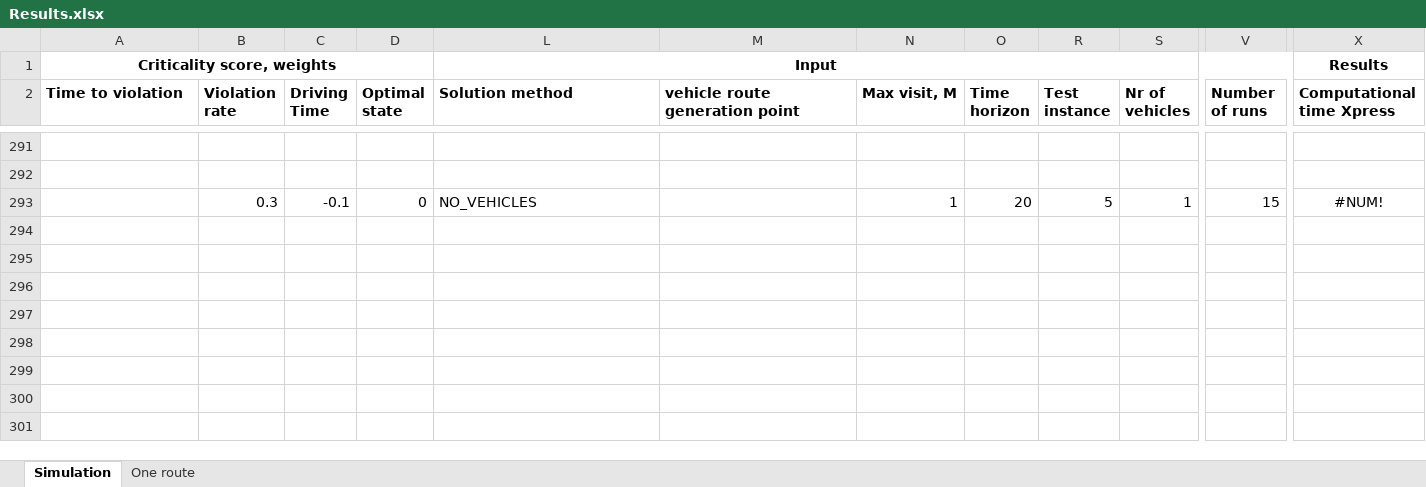
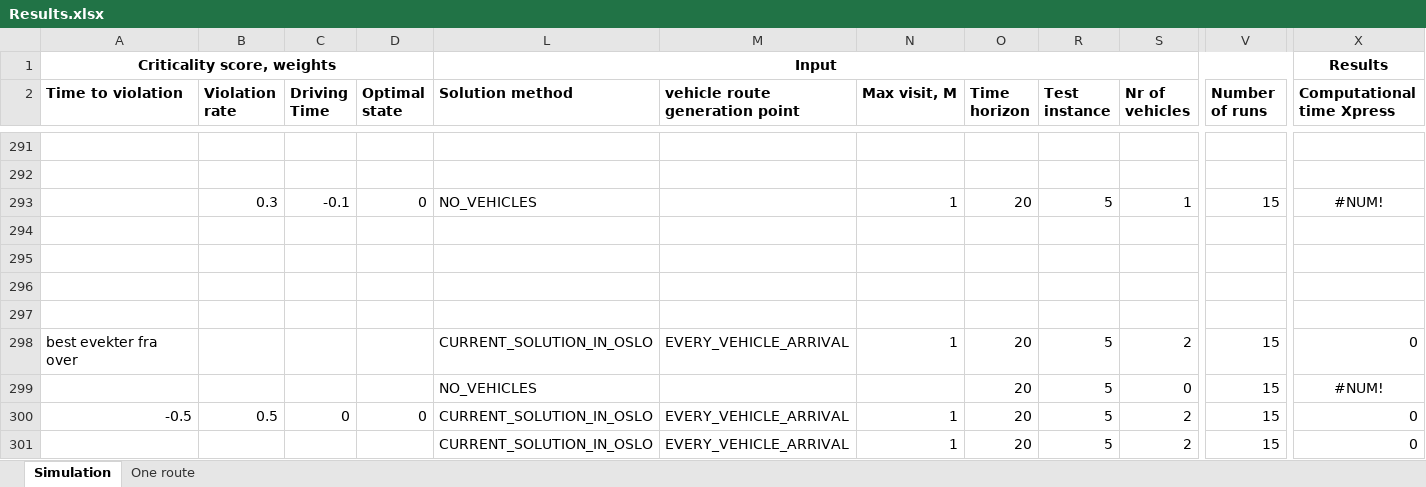
Before and after one commit to kristinehagen/Master, an Excel workbook: Results.xlsx, sheet Simulation, drawn as a sheet; only a part is shown, gaps mark what is left out; values as stored, in another font and other column widths than the file's, no borders; charts and pictures and conditional formats not drawn; rows hold the shown columns only; the diff names each change by its address in the sheet, - before the commit and + after, or states it on an @@ line.

Commit message:
Gjør currentSolution litt dårligere: tar bort regret, velger blant top 5, egne vekter

```diff
--- a/Results.xlsx (sheet Simulation)
+++ b/Results.xlsx (sheet Simulation)
+row 294: (empty)
+row 295: (empty)
+row 296: (empty)
+row 297: (empty)
+row 298: best evekter fra over |  |  |  | CURRENT_SOLUTION_IN_OSLO | EVERY_VEHICLE_ARRIVAL | 1 | 20 | 5 | 2 | 15 | 0
+row 299:  |  |  |  | NO_VEHICLES |  |  | 20 | 5 | 0 | 15 | #NUM!
+row 300: -0.5 | 0.5 | 0 | 0 | CURRENT_SOLUTION_IN_OSLO | EVERY_VEHICLE_ARRIVAL | 1 | 20 | 5 | 2 | 15 | 0
+row 301:  |  |  |  | CURRENT_SOLUTION_IN_OSLO | EVERY_VEHICLE_ARRIVAL | 1 | 20 | 5 | 2 | 15 | 0
```
Also changed, not shown: sheet One route, hidden cells, 11 other files.
